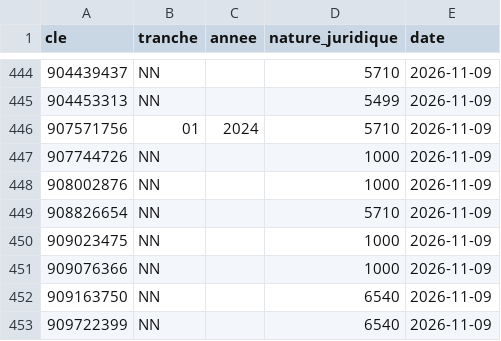
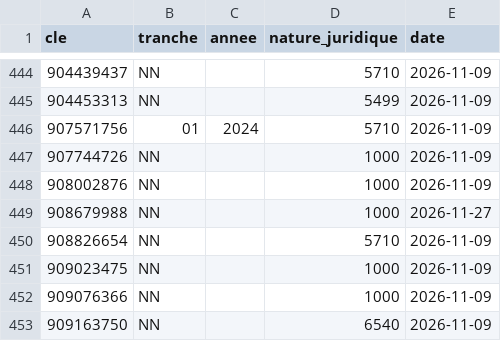
Before and after one commit to ncpa-dechets/annuaire-entreprises, a CSV file: data/entreprises_cache.csv, drawn as a sheet; only a part is shown, gaps mark what is left out; the shorter side is filled out with more unchanged rows.

```diff
--- a/data/entreprises_cache.csv
+++ b/data/entreprises_cache.csv
@@ -448,2 +448,3 @@ cle,tranche,annee,nature_juridique,date
 908002876,NN,,1000,2026-11-09
+908679988,NN,,1000,2026-11-27
 908826654,NN,,5710,2026-11-09
```
Also changed, not shown: data/bodacc.csv, data/journal.csv, 5 other files.
